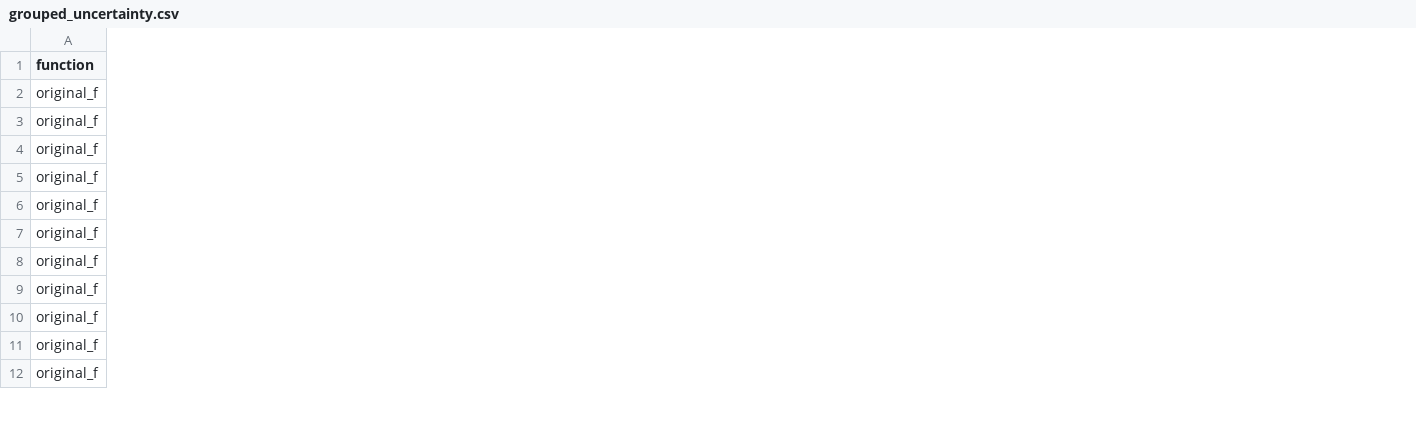
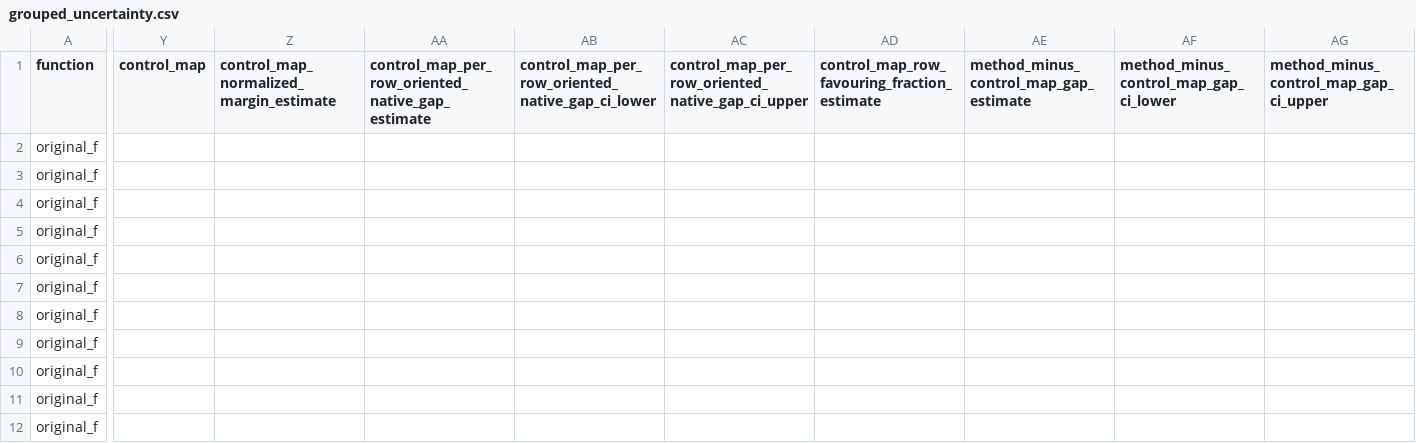
Before and after one commit to landreman/understanding_ITG_NN, a CSV file: reports/xai/S06a_artifacts/grouped_uncertainty.csv, drawn as a sheet; only a part is shown, gaps mark what is left out; the diff names each change by its address in the sheet, - before the commit and + after, or states it on an @@ line.

Commit message:
Add S06a control-map faithfulness check

```diff
--- a/reports/xai/S06a_artifacts/grouped_uncertainty.csv
+++ b/reports/xai/S06a_artifacts/grouped_uncertainty.csv
+column Y (control_map), empty
+column Z, row 1: control_map_normalized_margin_estimate
+column AA, row 1: control_map_per_row_oriented_native_gap_estimate
+column AB, row 1: control_map_per_row_oriented_native_gap_ci_lower
+column AC, row 1: control_map_per_row_oriented_native_gap_ci_upper
+column AD, row 1: control_map_row_favouring_fraction_estimate
+column AE, row 1: method_minus_control_map_gap_estimate
+column AF, row 1: method_minus_control_map_gap_ci_lower
+column AG, row 1: method_minus_control_map_gap_ci_upper
```
Also changed, not shown: reports/xai/S06a_artifacts/benchmark_metrics.csv, 6 other files.
